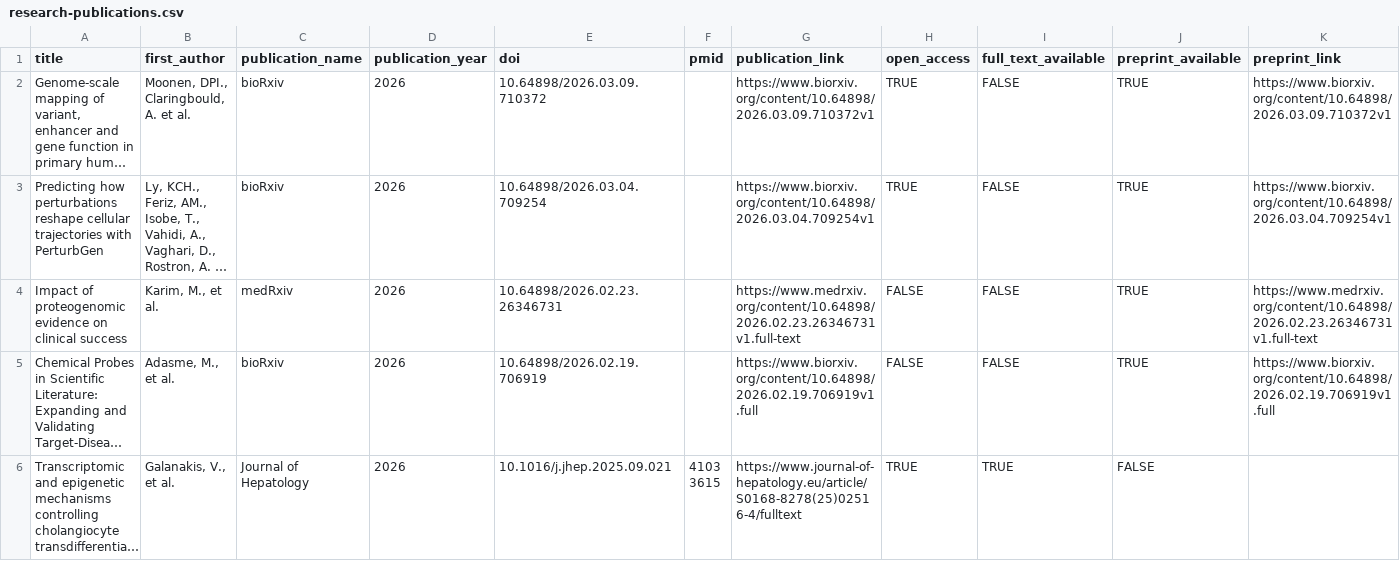
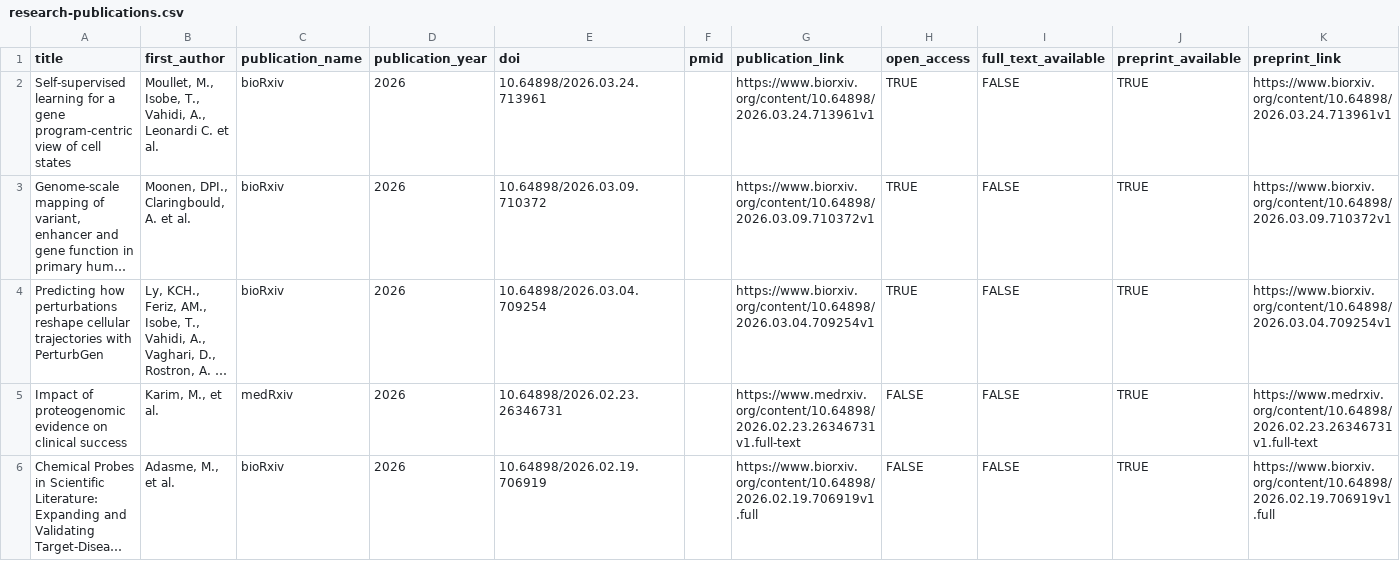
Before and after one commit to opentargets/opentargets.github.io, a CSV file: _data/research-publications.csv, drawn as a sheet; only a part is shown; the shorter side is filled out with more unchanged rows; long unchanged cells end in …; the diff names each change by its address in the sheet, - before the commit and + after, or states it on an @@ line.

Commit message:
Add files via upload
Adding Tripso preprint

```diff
--- a/_data/research-publications.csv
+++ b/_data/research-publications.csv
+row 2: Self-supervised learning for a gene program-centric view of cell states | Moullet, M., Isobe, T., Vahidi, A., Leonardi C. et al. | bioRxiv | 2026 | 10.64898/2026.03.24.713961 |  | https://www.biorxiv.org/content/10.64898/2026.03.24.713961v1 | TRUE | FALSE | TRUE | https://www.biorxiv.org/content/10.64898/2026.03.24.713961v1
```
